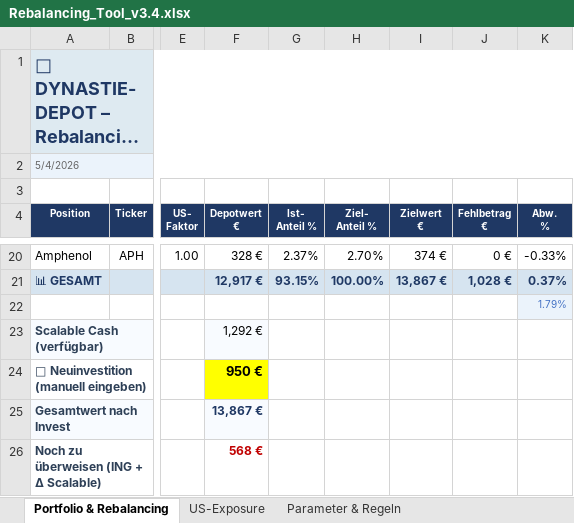
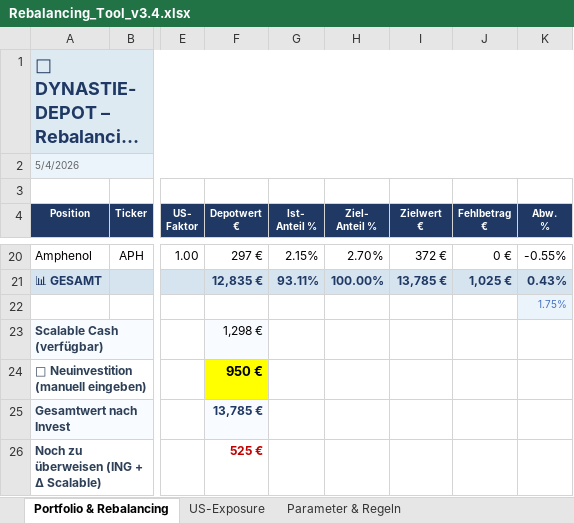
Before and after one commit to tobikowa90-hub/dynastie-depot, an Excel workbook: 03_Tools/Rebalancing_Tool_v3.4.xlsx, sheet Portfolio & Rebalancing, drawn as a sheet; only a part is shown, gaps mark what is left out; long unchanged cells end in …; values as stored, in another font and other column widths than the file's, no borders; conditional formats not drawn; the diff covers the shown part only; the diff names each change by its address in the sheet, - before the commit and + after, or states it on an @@ line.

```diff
--- a/03_Tools/Rebalancing_Tool_v3.4.xlsx (sheet Portfolio & Rebalancing)
+++ b/03_Tools/Rebalancing_Tool_v3.4.xlsx (sheet Portfolio & Rebalancing)
-F20 (Depotwert €): 328 €
+F20 (Depotwert €): 297 €
-G20 (Ist- Anteil %): 2.37%
+G20 (Ist- Anteil %): 2.15%
-I20 (Zielwert €): 374 €
+I20 (Zielwert €): 372 €
-K20 (Abw. %): -0.33%
+K20 (Abw. %): -0.55%
-F21 (Depotwert €): 12,917 €
+F21 (Depotwert €): 12,835 €
-G21 (Ist- Anteil %): 93.15%
+G21 (Ist- Anteil %): 93.11%
-I21 (Zielwert €): 13,867 €
+I21 (Zielwert €): 13,785 €
-J21 (Fehlbetrag €): 1,028 €
+J21 (Fehlbetrag €): 1,025 €
-K21 (Abw. %): 0.37%
+K21 (Abw. %): 0.43%
-K22 (Abw. %): 1.79%
+K22 (Abw. %): 1.75%
-F23 (Depotwert €): 1,292 €
+F23 (Depotwert €): 1,298 €
-F25 (Depotwert €): 13,867 €
+F25 (Depotwert €): 13,785 €
-F26 (Depotwert €): 568 €
+F26 (Depotwert €): 525 €
```
Also changed, not shown: 71 edited cells elsewhere in this sheet, sheet US-Exposure.
